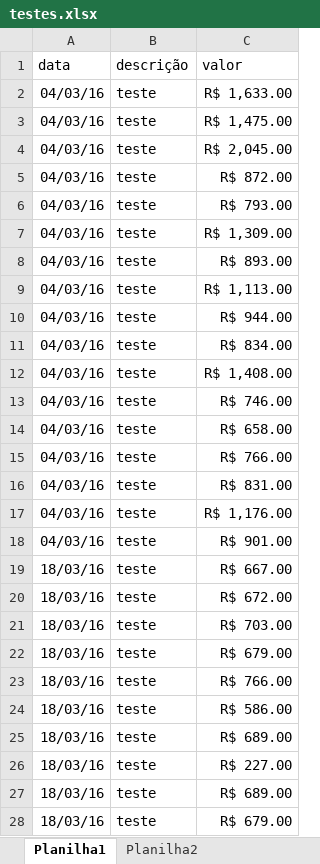
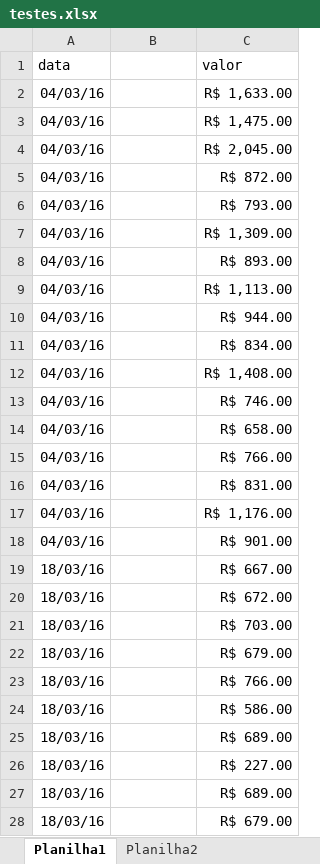
Before and after one commit to betodalas/conciliation, an Excel workbook: html/testes.xlsx, sheet Planilha1, drawn as a sheet; only a part is shown; values as stored, in another font and other column widths than the file's, no borders; the diff covers the shown part only; the diff names each change by its address in the sheet, - before the commit and + after, or states it on an @@ line.

```diff
--- a/html/testes.xlsx (sheet Planilha1)
+++ b/html/testes.xlsx (sheet Planilha1)
-B1: descrição
+B1: (empty)
-B2:B28: teste
+B2:B28: (empty)
```
Also changed, not shown: 79 edited cells elsewhere in this sheet, sheet Planilha2, 58 other files.
